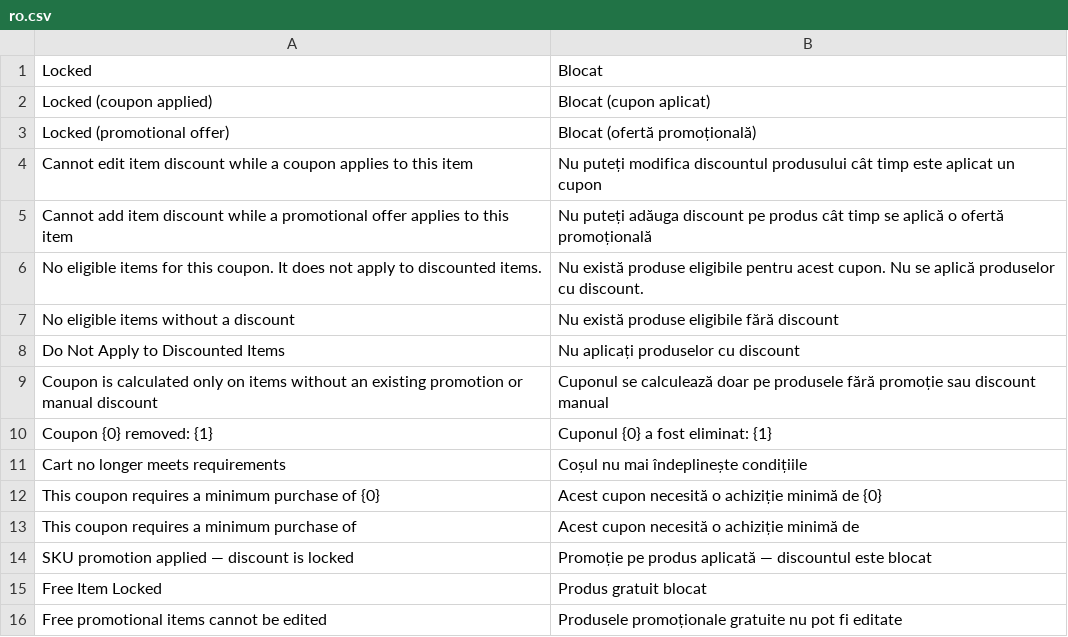
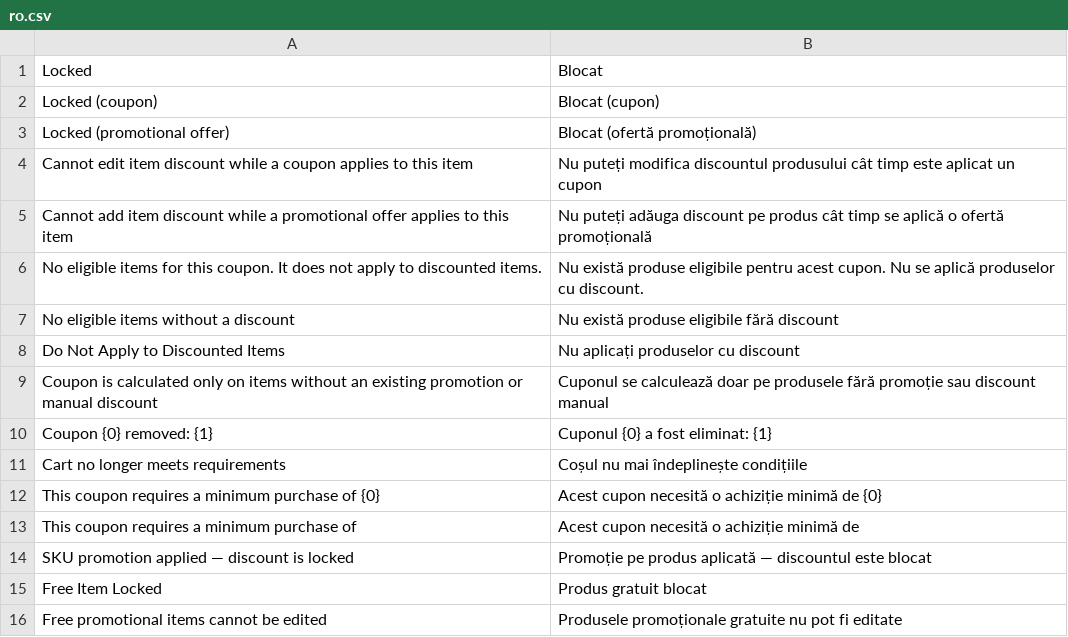
Before and after one commit to evghenin/POSNext, a CSV file: pos_next/translations/ro.csv, drawn as a sheet.

```diff
--- a/pos_next/translations/ro.csv
+++ b/pos_next/translations/ro.csv
@@ -1,3 +1,3 @@
 "Locked","Blocat",""
-"Locked (coupon applied)","Blocat (cupon aplicat)",""
+"Locked (coupon)","Blocat (cupon)",""
 "Locked (promotional offer)","Blocat (ofertă promoțională)",""
```
Also changed, not shown: pos_next/translations/ru.csv, 1 other file.
